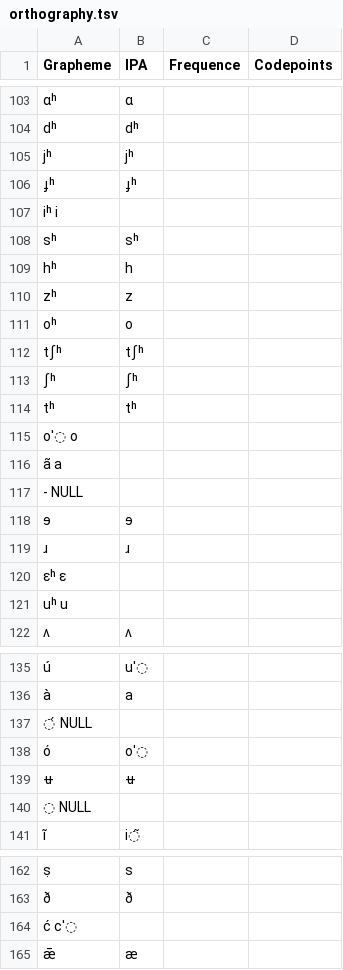
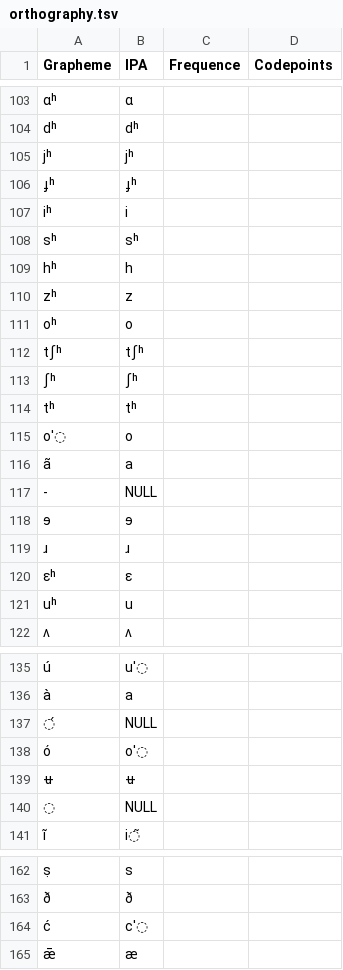
Before and after one commit to numeralbank/sand, a TSV file: etc/orthography.tsv, drawn as a sheet; only a part is shown, gaps mark what is left out; removed rows and columns are numbered as before the commit, all else as after; the diff covers the shown part only; the diff names each change by its address in the sheet, - before the commit and + after, or states it on an @@ line.

```diff
--- a/etc/orthography.tsv
+++ b/etc/orthography.tsv
-row 107: iʰ i
+row 107: iʰ | i
-row 115: oˈ◌ o
-row 116: a͂ a
-row 117: - NULL
+row 115: oˈ◌ | o
+row 116: a͂ | a
+row 117: - | NULL
-row 120: ɛʰ ɛ
-row 121: uʰ u
+row 120: ɛʰ | ɛ
+row 121: uʰ | u
-row 137: ◌́ NULL
+row 137: ◌́ | NULL
-row 140: ◌ NULL
+row 140: ◌ | NULL
-row 164: ć cˈ◌
+row 164: ć | cˈ◌
```
Also changed, not shown: 27 added rows and 27 removed rows elsewhere in this file.
